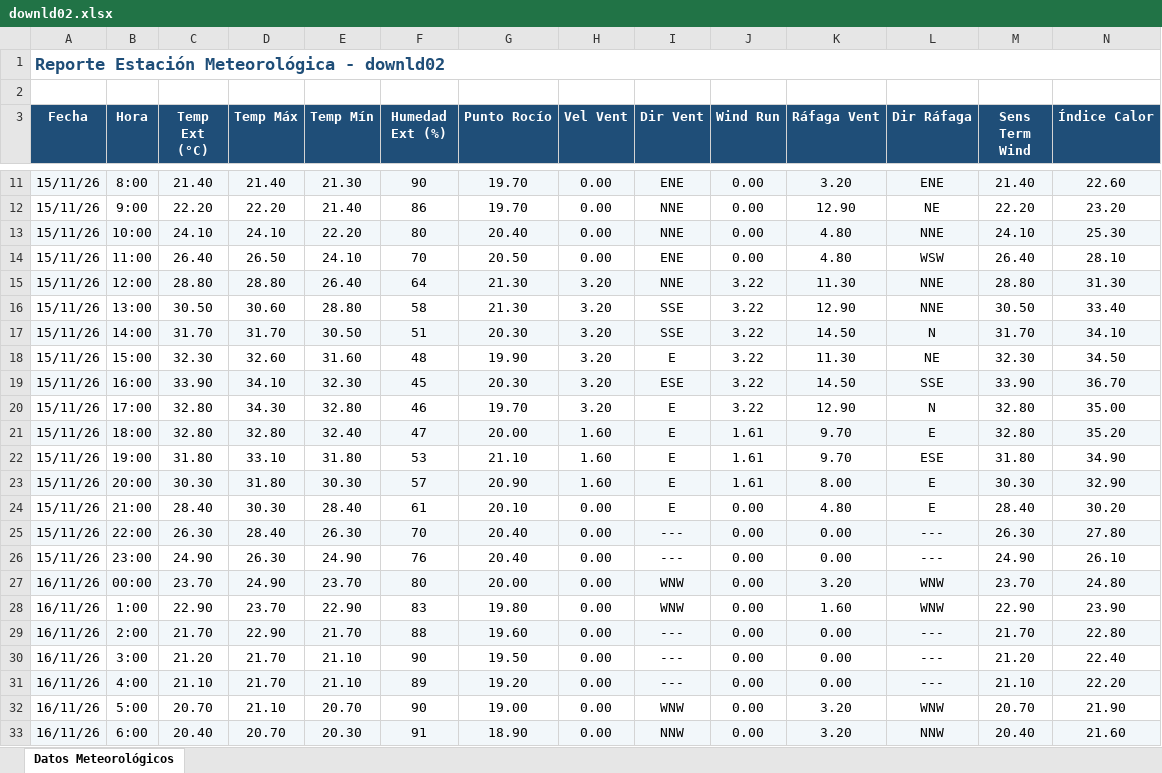
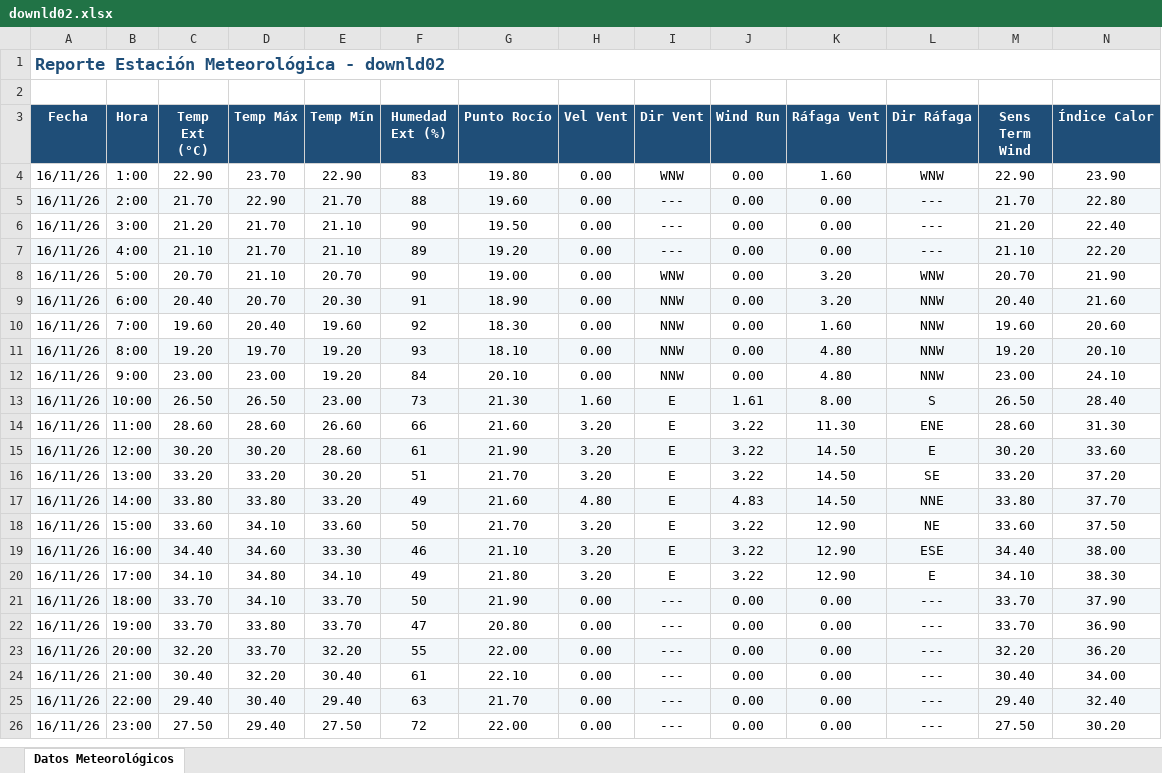
Before and after one commit to intasalta/ema_elgalpon, an Excel workbook: downld02.xlsx, sheet Datos Meteorológicos, drawn as a sheet; only a part is shown, gaps mark what is left out; the shorter side is filled out with more unchanged rows; values as stored, in another font and other column widths than the file's, no borders; removed rows and columns are numbered as before the commit, all else as after; rows hold the shown columns only; the diff covers the shown part only; the diff names each change by its address in the sheet, - before the commit and + after, or states it on an @@ line.

```diff
--- a/downld02.xlsx (sheet Datos Meteorológicos)
+++ b/downld02.xlsx (sheet Datos Meteorológicos)
-row 11: 15/11/26 | 8:00 | 21.40 | 21.40 | 21.30 | 90 | 19.70 | 0.00 | ENE | 0.00 | 3.20 | ENE | 21.40 | 22.60
-row 12: 15/11/26 | 9:00 | 22.20 | 22.20 | 21.40 | 86 | 19.70 | 0.00 | NNE | 0.00 | 12.90 | NE | 22.20 | 23.20
-row 13: 15/11/26 | 10:00 | 24.10 | 24.10 | 22.20 | 80 | 20.40 | 0.00 | NNE | 0.00 | 4.80 | NNE | 24.10 | 25.30
-row 14: 15/11/26 | 11:00 | 26.40 | 26.50 | 24.10 | 70 | 20.50 | 0.00 | ENE | 0.00 | 4.80 | WSW | 26.40 | 28.10
-row 15: 15/11/26 | 12:00 | 28.80 | 28.80 | 26.40 | 64 | 21.30 | 3.20 | NNE | 3.22 | 11.30 | NNE | 28.80 | 31.30
-row 16: 15/11/26 | 13:00 | 30.50 | 30.60 | 28.80 | 58 | 21.30 | 3.20 | SSE | 3.22 | 12.90 | NNE | 30.50 | 33.40
-row 17: 15/11/26 | 14:00 | 31.70 | 31.70 | 30.50 | 51 | 20.30 | 3.20 | SSE | 3.22 | 14.50 | N | 31.70 | 34.10
-row 18: 15/11/26 | 15:00 | 32.30 | 32.60 | 31.60 | 48 | 19.90 | 3.20 | E | 3.22 | 11.30 | NE | 32.30 | 34.50
-row 19: 15/11/26 | 16:00 | 33.90 | 34.10 | 32.30 | 45 | 20.30 | 3.20 | ESE | 3.22 | 14.50 | SSE | 33.90 | 36.70
-row 20: 15/11/26 | 17:00 | 32.80 | 34.30 | 32.80 | 46 | 19.70 | 3.20 | E | 3.22 | 12.90 | N | 32.80 | 35.00
-row 21: 15/11/26 | 18:00 | 32.80 | 32.80 | 32.40 | 47 | 20.00 | 1.60 | E | 1.61 | 9.70 | E | 32.80 | 35.20
-row 22: 15/11/26 | 19:00 | 31.80 | 33.10 | 31.80 | 53 | 21.10 | 1.60 | E | 1.61 | 9.70 | ESE | 31.80 | 34.90
-row 23: 15/11/26 | 20:00 | 30.30 | 31.80 | 30.30 | 57 | 20.90 | 1.60 | E | 1.61 | 8.00 | E | 30.30 | 32.90
-row 24: 15/11/26 | 21:00 | 28.40 | 30.30 | 28.40 | 61 | 20.10 | 0.00 | E | 0.00 | 4.80 | E | 28.40 | 30.20
-row 25: 15/11/26 | 22:00 | 26.30 | 28.40 | 26.30 | 70 | 20.40 | 0.00 | --- | 0.00 | 0.00 | --- | 26.30 | 27.80
-row 26: 15/11/26 | 23:00 | 24.90 | 26.30 | 24.90 | 76 | 20.40 | 0.00 | --- | 0.00 | 0.00 | --- | 24.90 | 26.10
-row 27: 16/11/26 | 00:00 | 23.70 | 24.90 | 23.70 | 80 | 20.00 | 0.00 | WNW | 0.00 | 3.20 | WNW | 23.70 | 24.80
```
Also changed, not shown: 1 added row and 7 removed rows elsewhere in this sheet, downld08.xlsx, 2 other files.
